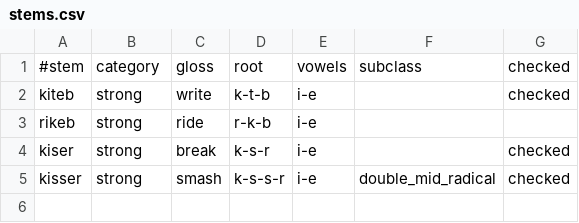
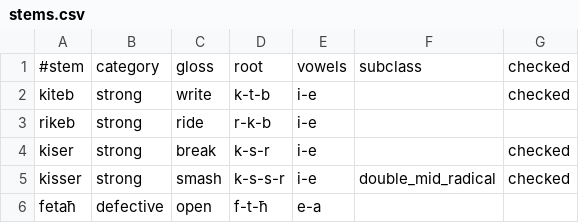
Before and after one commit to apertium/apertium-mlt-heb, a CSV file: dev/mt_verbs/stems.csv, drawn as a sheet; the diff names each change by its address in the sheet, - before the commit and + after, or states it on an @@ line.

Commit message:
adding the defective category

```diff
--- a/dev/mt_verbs/stems.csv
+++ b/dev/mt_verbs/stems.csv
+row 6: fetaħ | defective | open | f-t-ħ | e-a
```
Also changed, not shown: 3 other files.
